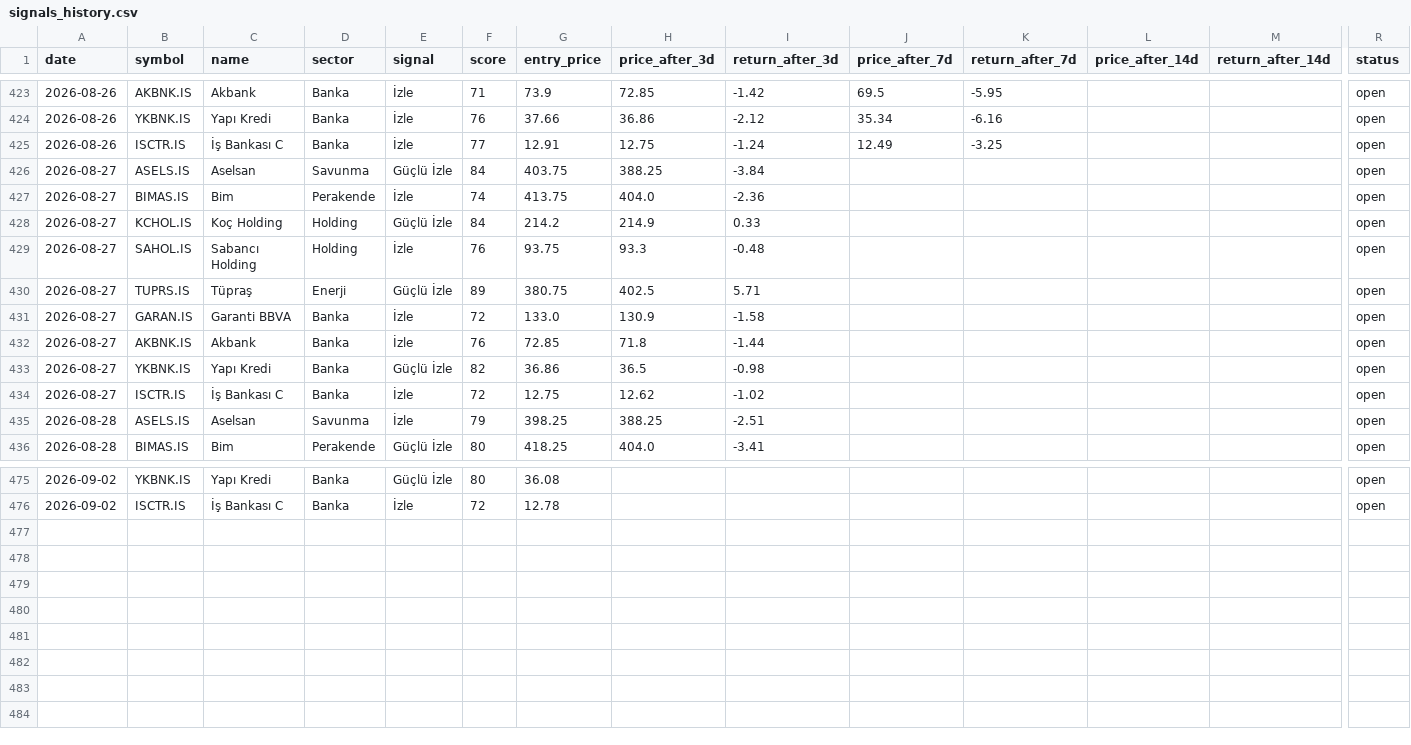
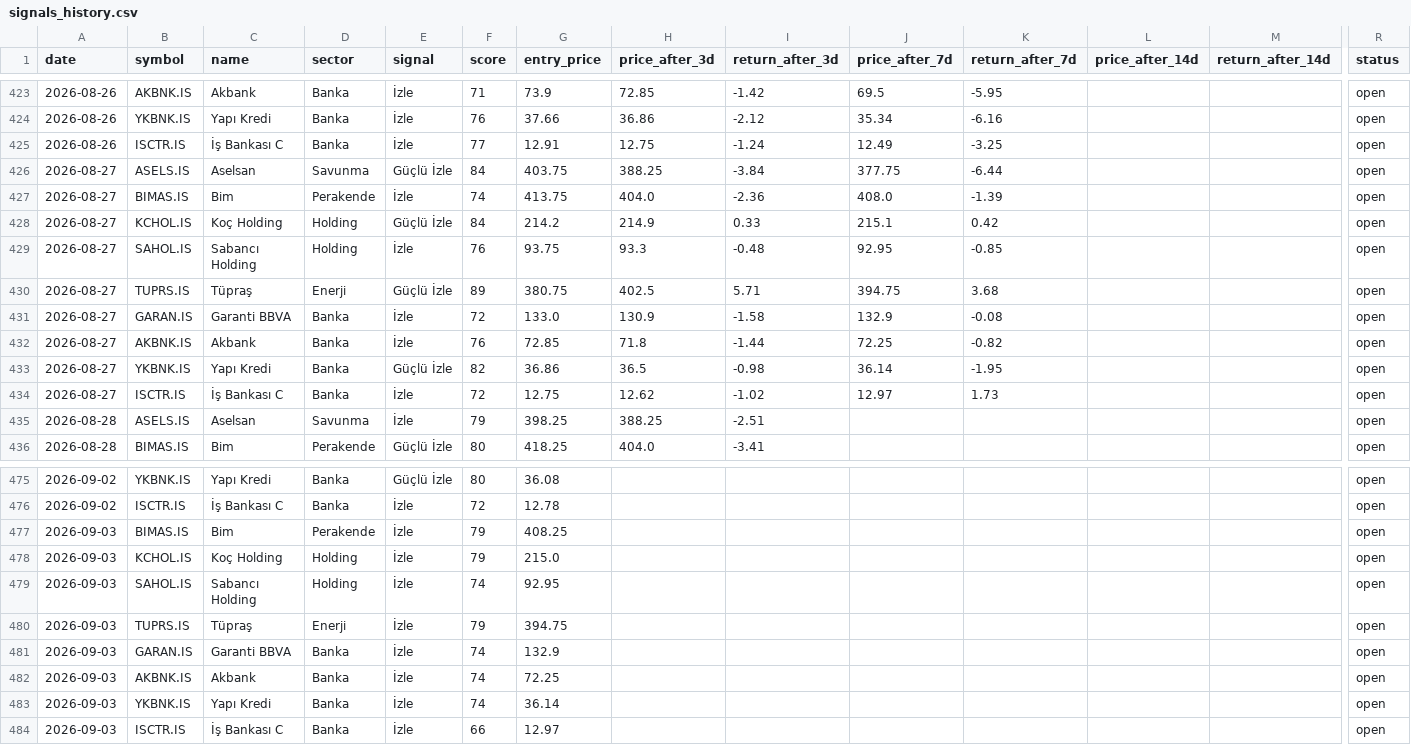
Before and after one commit to semreerol/BistTraderBot, a CSV file: data/signals_history.csv, drawn as a sheet; only a part is shown, gaps mark what is left out; rows hold the shown columns only; the diff covers the shown part only; the diff names each change by its address in the sheet, - before the commit and + after, or states it on an @@ line.

```diff
--- a/data/signals_history.csv
+++ b/data/signals_history.csv
-J426 (price_after_7d): (empty)
+J426 (price_after_7d): 377.75
-K426 (return_after_7d): (empty)
+K426 (return_after_7d): -6.44
-J427 (price_after_7d): (empty)
+J427 (price_after_7d): 408.0
-K427 (return_after_7d): (empty)
+K427 (return_after_7d): -1.39
-J428 (price_after_7d): (empty)
+J428 (price_after_7d): 215.1
-K428 (return_after_7d): (empty)
+K428 (return_after_7d): 0.42
-J429 (price_after_7d): (empty)
+J429 (price_after_7d): 92.95
-K429 (return_after_7d): (empty)
+K429 (return_after_7d): -0.85
-J430 (price_after_7d): (empty)
+J430 (price_after_7d): 394.75
-K430 (return_after_7d): (empty)
+K430 (return_after_7d): 3.68
-J431 (price_after_7d): (empty)
+J431 (price_after_7d): 132.9
-K431 (return_after_7d): (empty)
+K431 (return_after_7d): -0.08
-J432 (price_after_7d): (empty)
+J432 (price_after_7d): 72.25
-K432 (return_after_7d): (empty)
+K432 (return_after_7d): -0.82
-J433 (price_after_7d): (empty)
+J433 (price_after_7d): 36.14
-K433 (return_after_7d): (empty)
+K433 (return_after_7d): -1.95
-J434 (price_after_7d): (empty)
+J434 (price_after_7d): 12.97
-K434 (return_after_7d): (empty)
+K434 (return_after_7d): 1.73
+row 477: 2026-09-03 | BIMAS.IS | Bim | Perakende | İzle | 79 | 408.25 |  |  |  |  |  |  | open
+row 478: 2026-09-03 | KCHOL.IS | Koç Holding | Holding | İzle | 79 | 215.0 |  |  |  |  |  |  | open
+row 479: 2026-09-03 | SAHOL.IS | Sabancı Holding | Holding | İzle | 74 | 92.95 |  |  |  |  |  |  | open
+row 480: 2026-09-03 | TUPRS.IS | Tüpraş | Enerji | İzle | 79 | 394.75 |  |  |  |  |  |  | open
+row 481: 2026-09-03 | GARAN.IS | Garanti BBVA | Banka | İzle | 74 | 132.9 |  |  |  |  |  |  | open
+row 482: 2026-09-03 | AKBNK.IS | Akbank | Banka | İzle | 74 | 72.25 |  |  |  |  |  |  | open
+row 483: 2026-09-03 | YKBNK.IS | Yapı Kredi | Banka | İzle | 74 | 36.14 |  |  |  |  |  |  | open
+row 484: 2026-09-03 | ISCTR.IS | İş Bankası C | Banka | İzle | 66 | 12.97 |  |  |  |  |  |  | open
```
Also changed, not shown: 42 edited cells elsewhere in this file.
